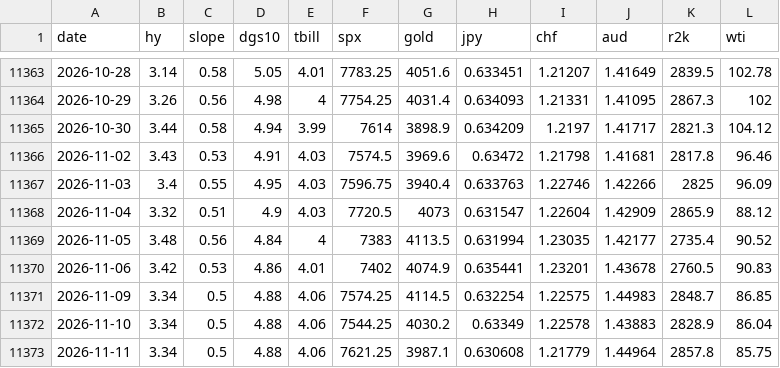
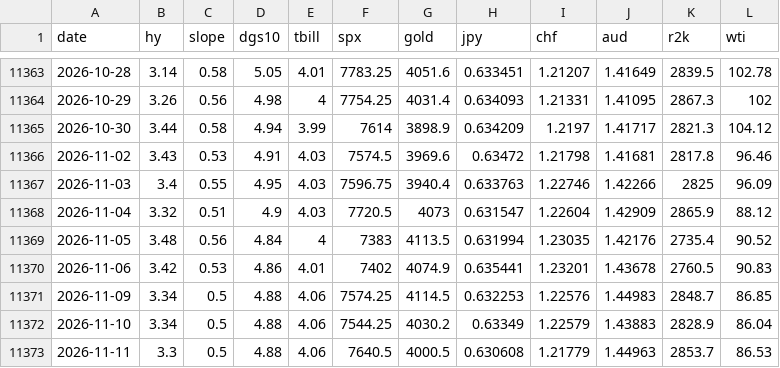
Before and after one commit to jbirnie209/strategy-dashboard, a CSV file: data/daily.csv, drawn as a sheet; only a part is shown, gaps mark what is left out.

```diff
--- a/data/daily.csv
+++ b/data/daily.csv
@@ -11368,6 +11368,6 @@ date,hy,slope,dgs10,tbill,spx,gold,jpy,chf,aud,r2k,wti
 2026-11-04,3.32,0.51,4.9,4.03,7720.5,4073,0.631547,1.22604,1.42909,2865.9,88.12
-2026-11-05,3.48,0.56,4.84,4,7383,4113.5,0.631994,1.23035,1.42177,2735.4,90.52
+2026-11-05,3.48,0.56,4.84,4,7383,4113.5,0.631994,1.23035,1.42176,2735.4,90.52
 2026-11-06,3.42,0.53,4.86,4.01,7402,4074.9,0.635441,1.23201,1.43678,2760.5,90.83
-2026-11-09,3.34,0.5,4.88,4.06,7574.25,4114.5,0.632254,1.22575,1.44983,2848.7,86.85
-2026-11-10,3.34,0.5,4.88,4.06,7544.25,4030.2,0.63349,1.22578,1.43883,2828.9,86.04
-2026-11-11,3.34,0.5,4.88,4.06,7621.25,3987.1,0.630608,1.21779,1.44964,2857.8,85.75
+2026-11-09,3.34,0.5,4.88,4.06,7574.25,4114.5,0.632253,1.22576,1.44983,2848.7,86.85
+2026-11-10,3.34,0.5,4.88,4.06,7544.25,4030.2,0.63349,1.22579,1.43883,2828.9,86.04
+2026-11-11,3.3,0.5,4.88,4.06,7640.5,4000.5,0.630608,1.21779,1.44963,2853.7,86.53
```
Also changed, not shown: data/fred/BAMLH0A0HYM2.csv, data/fred/ICSA.csv, 2 other files.
